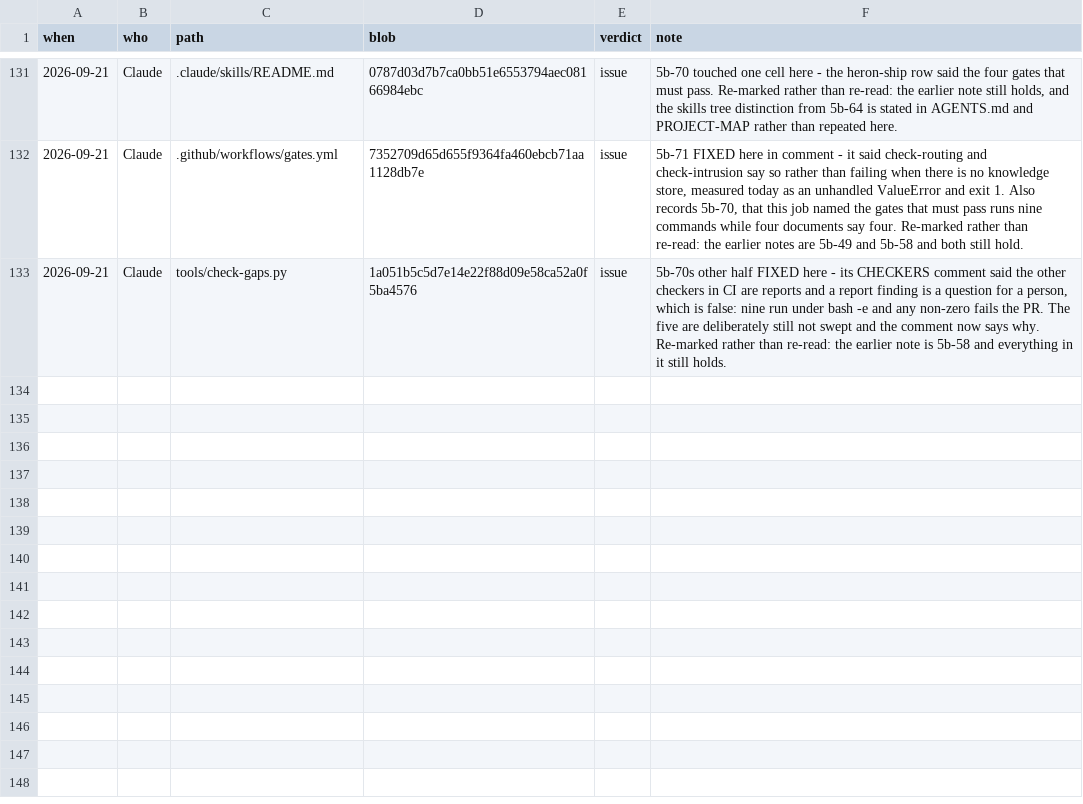
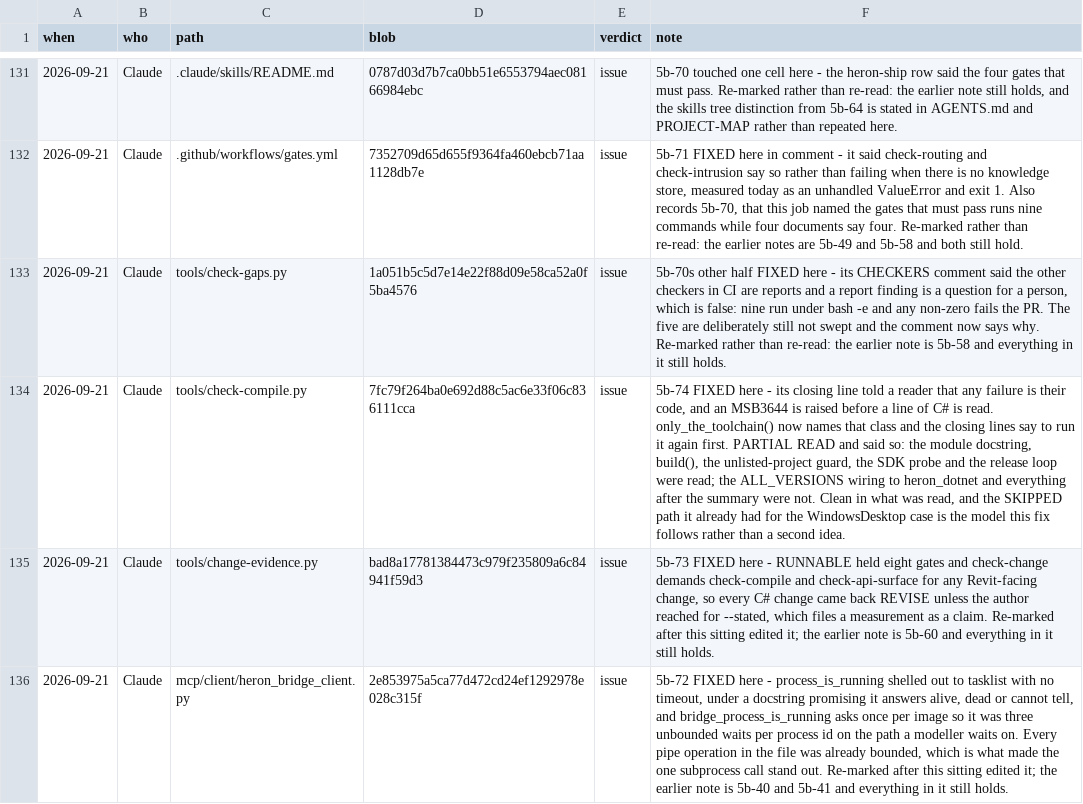
Before and after one commit to Ajmalpshaik/Heron-AI, a TSV file: docs/REVIEW-LEDGER.tsv, drawn as a sheet; only a part is shown, gaps mark what is left out; the diff names each change by its address in the sheet, - before the commit and + after, or states it on an @@ line.

Commit message:
A function that could never answer, and a diagnosis I withdrew (#229)
Section 5b rows 72, 73 and 74 - three defects found by running the
tooling rather than by reading it, and one wrong diagnosis recorded
rather than deleted.

72  mcp/client/heron_bridge_client.py process_is_running() shells out to
    tasklist with no timeout, under a docstring that says it answers
    alive, dead, or cannot tell. A hang is none of the three.
    bridge_process_is_running() asks once per image in BRIDGE_IMAGES, so
    it was three unbounded waits per process id, on the path a modeller
    waits on - in a file where every pipe operation is bounded on
    purpose. Fixed with one keyword: TimeoutExpired was already caught by
    the existing except Exception, so a deadline turns a hang into
    exactly the "cannot tell" the docstring promises. Five seconds, and a
    module constant rather than a ninth config key.

73  check-change.py owes check-compile and check-api-surface for any
    change touching a .cs file or Directory.Build.props, and neither was
    in change-evidence.py's RUNNABLE - so every C# change came back
    REVISE unless the author reached for --stated, which files a real
    measurement as a claim. Both run here. Two lines; --gate is opt-in so
    nothing gets slower by default.

74  check-compile.py reported FAILED 2020 on an MSB3644 under its own
    closing line saying a failure is normal for code no compiler has read
    yet. MSB3644 is raised before a line of C# is read.
    WHAT WAS WRITTEN FIRST WAS WRONG AND IS RECORDED AS SUCH: drafted as
    a missing targeting pack with a package to add, then measured - a
    bare net472 project built first try, Heron.Core for 2020 built
    immediately after, and a full re-run passed all eight releases. CI
    had compiled 2020 green on the same commit throughout. A cold NuGet
    cache, not a missing pack, and one unreproducible failure is not a
    finding.
    What survives is the sentence. only_the_toolchain() is true when
    EVERY error is MSB3644, MSB4019 or NU1101 - never when a real compile
    error sits beside one - and the release still counts FAILED. What
    changes is that the report names the class and says to run it again
    first.

Nine gates green, every suite green, check-compile COMPILED all eight
releases twice. Not run against a real Revit model - this container has
neither.

```diff
--- a/docs/REVIEW-LEDGER.tsv
+++ b/docs/REVIEW-LEDGER.tsv
+row 134: 2026-09-21 | Claude | tools/check-compile.py | 7fc79f264ba0e692d88c5ac6e33f06c836111cca | issue | 5b-74 FIXED here - its closing line told a reader that any failure is their code, and an MSB3644 is raised before a line of C# is read. only_the_toolchain() now names that class and the closing lines say to run it again first. PARTIAL READ and said so: the module docstring, build(), the unlisted-project guard, the SDK probe and the release loop were read; the ALL_VERSIONS wiring to heron_dotnet and everything after the summary were not. Clean in what was read, and the SKIPPED path it already had for the WindowsDesktop case is the model this fix follows rather than a second idea.
+row 135: 2026-09-21 | Claude | tools/change-evidence.py | bad8a17781384473c979f235809a6c84941f59d3 | issue | 5b-73 FIXED here - RUNNABLE held eight gates and check-change demands check-compile and check-api-surface for any Revit-facing change, so every C# change came back REVISE unless the author reached for --stated, which files a measurement as a claim. Re-marked after this sitting edited it; the earlier note is 5b-60 and everything in it still holds.
+row 136: 2026-09-21 | Claude | mcp/client/heron_bridge_client.py | 2e853975a5ca77d472cd24ef1292978e028c315f | issue | 5b-72 FIXED here - process_is_running shelled out to tasklist with no timeout, under a docstring promising it answers alive, dead or cannot tell, and bridge_process_is_running asks once per image so it was three unbounded waits per process id on the path a modeller waits on. Every pipe operation in the file was already bounded, which is what made the one subprocess call stand out. Re-marked after this sitting edited it; the earlier note is 5b-40 and 5b-41 and everything in it still holds.
```
Also changed, not shown: 4 other files.
